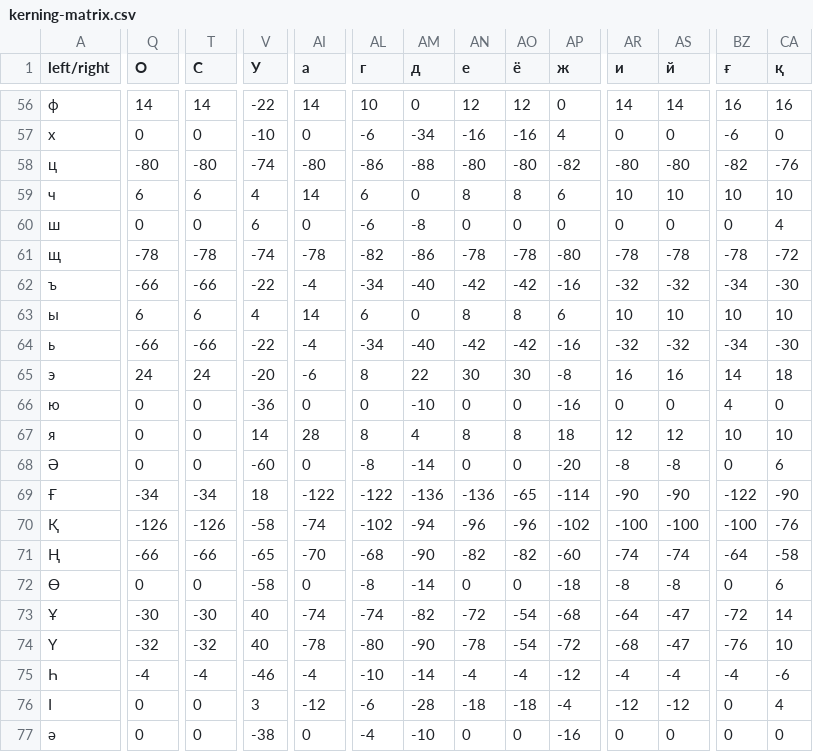
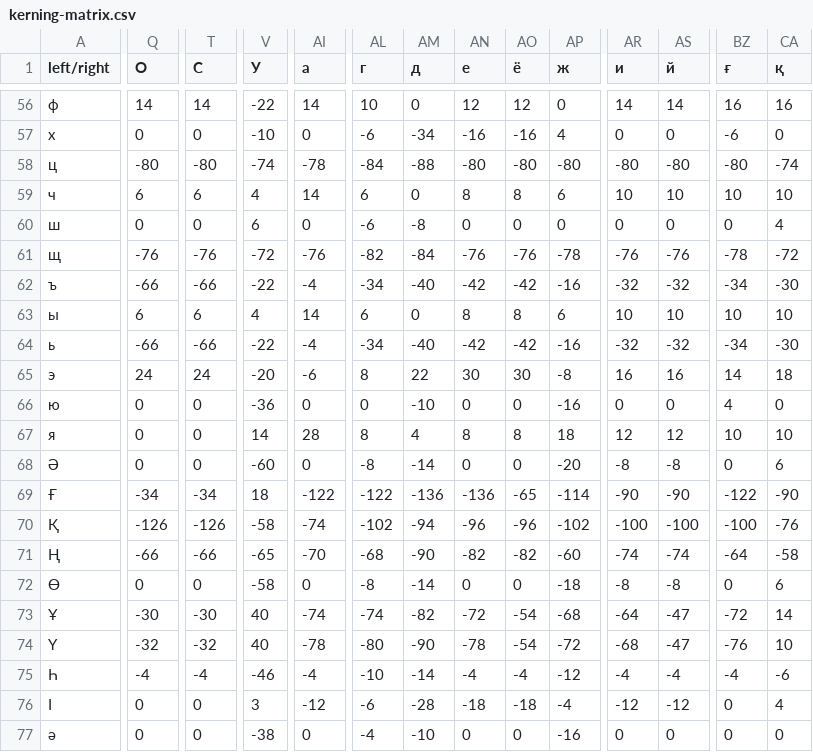
Before and after one commit to rahatulyerbolat05-dotcom/Very-Peri-serif, a CSV file: dist/VeryPeriSerifDraft/kerning-matrix.csv, drawn as a sheet; only a part is shown, gaps mark what is left out; the diff covers the shown part only; the diff names each change by its address in the sheet, - before the commit and + after, or states it on an @@ line.

```diff
--- a/dist/VeryPeriSerifDraft/kerning-matrix.csv
+++ b/dist/VeryPeriSerifDraft/kerning-matrix.csv
-AI58 (а): -80
+AI58 (а): -78
-AL58 (г): -86
+AL58 (г): -84
-AP58 (ж): -82
+AP58 (ж): -80
-BZ58 (ғ): -82
+BZ58 (ғ): -80
-CA58 (қ): -76
+CA58 (қ): -74
-Q61 (О): -78
+Q61 (О): -76
-T61 (С): -78
+T61 (С): -76
-V61 (У): -74
+V61 (У): -72
-AI61 (а): -78
+AI61 (а): -76
-AM61 (д): -86
+AM61 (д): -84
-AN61 (е): -78
+AN61 (е): -76
-AO61 (ё): -78
+AO61 (ё): -76
-AP61 (ж): -80
+AP61 (ж): -78
-AR61 (и): -78
+AR61 (и): -76
-AS61 (й): -78
+AS61 (й): -76
```
Also changed, not shown: 39 edited cells elsewhere in this file, 44 other files.
